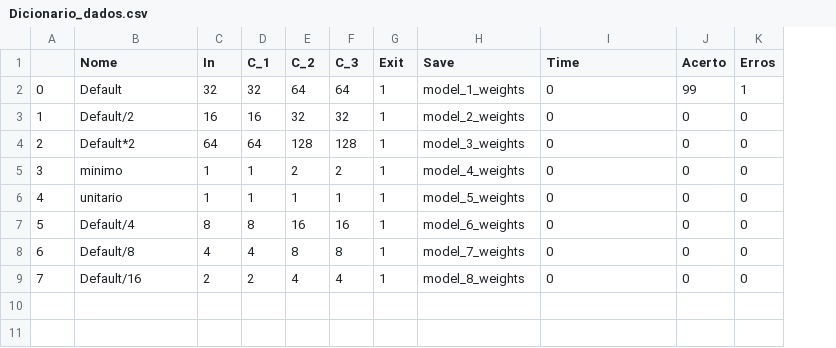
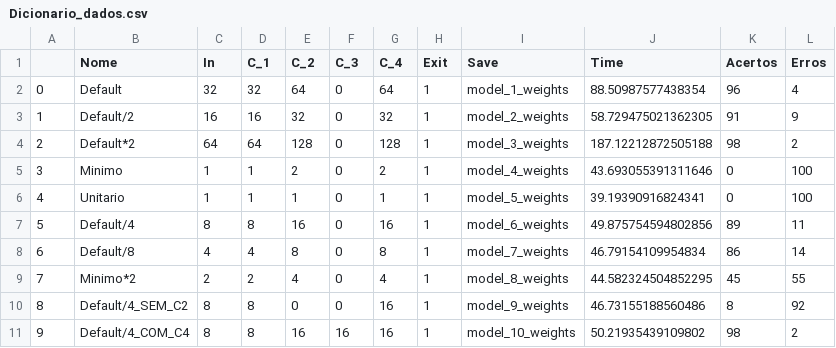
Before and after one commit to felipe-mello-dos-reis/EDI37, a CSV file: Dicionario_dados.csv, drawn as a sheet; removed rows and columns are numbered as before the commit, all else as after; the diff names each change by its address in the sheet, - before the commit and + after, or states it on an @@ line.

```diff
--- a/Dicionario_dados.csv
+++ b/Dicionario_dados.csv
+column G (C_4), rows 2-9: 64 | 32 | 128 | 2 | 1 | 16 | 8 | 4
-column J (Acerto), rows 2-9: 99 | 0 | 0 | 0 | 0 | 0 | 0 | 0
+column K (Acertos), rows 2-9: 96 | 91 | 98 | 0 | 0 | 89 | 86 | 45
-F2 (C_3): 64
+F2 (C_3): 0
-J2 (Time): 0
+J2 (Time): 88.50987577438354
-L2 (Erros): 1
+L2 (Erros): 4
-F3 (C_3): 32
+F3 (C_3): 0
-J3 (Time): 0
+J3 (Time): 58.729475021362305
-L3 (Erros): 0
+L3 (Erros): 9
-F4 (C_3): 128
+F4 (C_3): 0
-J4 (Time): 0
+J4 (Time): 187.12212872505188
-L4 (Erros): 0
+L4 (Erros): 2
-B5 (Nome): minimo
+B5 (Nome): Minimo
-F5 (C_3): 2
+F5 (C_3): 0
-J5 (Time): 0
+J5 (Time): 43.693055391311646
-L5:L6 (Erros): 0
+L5:L6 (Erros): 100
-B6 (Nome): unitario
+B6 (Nome): Unitario
-F6 (C_3): 1
+F6 (C_3): 0
-J6 (Time): 0
+J6 (Time): 39.19390916824341
-F7 (C_3): 16
+F7 (C_3): 0
-J7 (Time): 0
+J7 (Time): 49.875754594802856
-L7 (Erros): 0
+L7 (Erros): 11
-F8 (C_3): 8
+F8 (C_3): 0
-J8 (Time): 0
+J8 (Time): 46.79154109954834
-L8 (Erros): 0
+L8 (Erros): 14
-B9 (Nome): Default/16
+B9 (Nome): Minimo*2
-F9 (C_3): 4
+F9 (C_3): 0
-J9 (Time): 0
+J9 (Time): 44.582324504852295
-L9 (Erros): 0
+L9 (Erros): 55
+row 10: 8 | Default/4_SEM_C2 | 8 | 8 | 0 | 0 | 16 | 1 | model_9_weights | 46.73155188560486 | 8 | 92
+row 11: 9 | Default/4_COM_C4 | 8 | 8 | 16 | 16 | 16 | 1 | model_10_weights | 50.21935439109802 | 98 | 2
```
Also changed, not shown: 12 other files.
